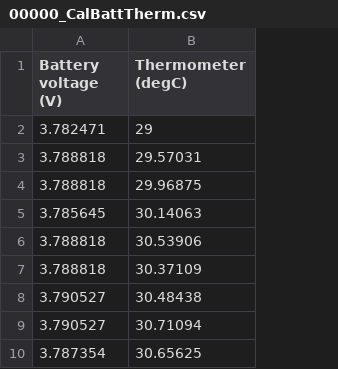
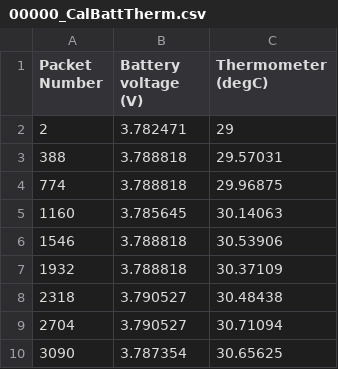
Before and after one commit to xioTechnologies/x-IMU-MATLAB-Library, a CSV file: exampleData/00000_CalBattTherm.csv, drawn as a sheet; only a part is shown; the diff names each change by its address in the sheet, - before the commit and + after, or states it on an @@ line.

```diff
--- a/exampleData/00000_CalBattTherm.csv
+++ b/exampleData/00000_CalBattTherm.csv
+column A (Packet Number), rows 2-10: 2 | 388 | 774 | 1160 | 1546 | 1932 | 2318 | 2704 | 3090
```
Also changed, not shown: 16 other files.
